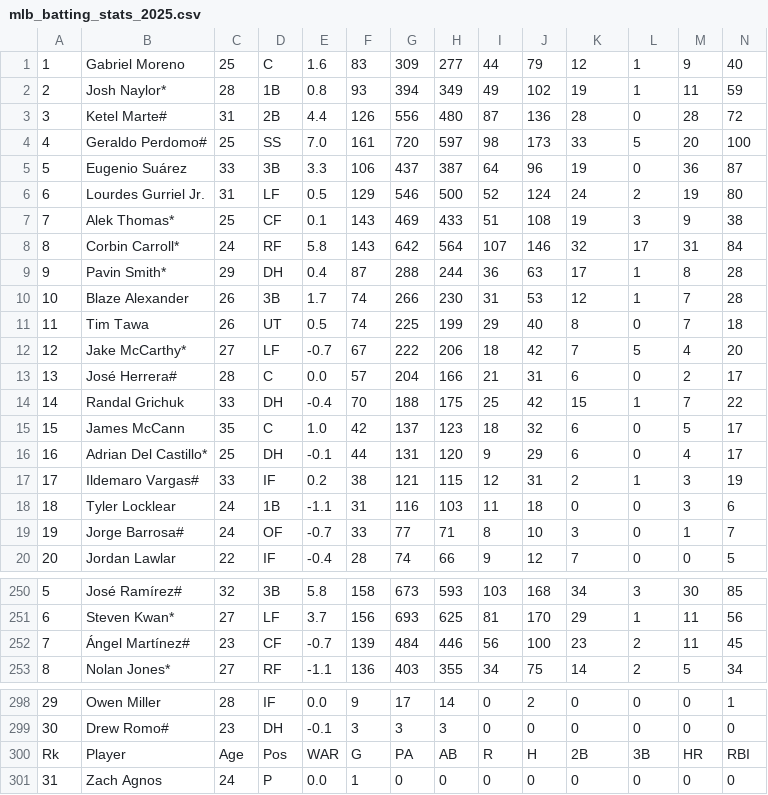
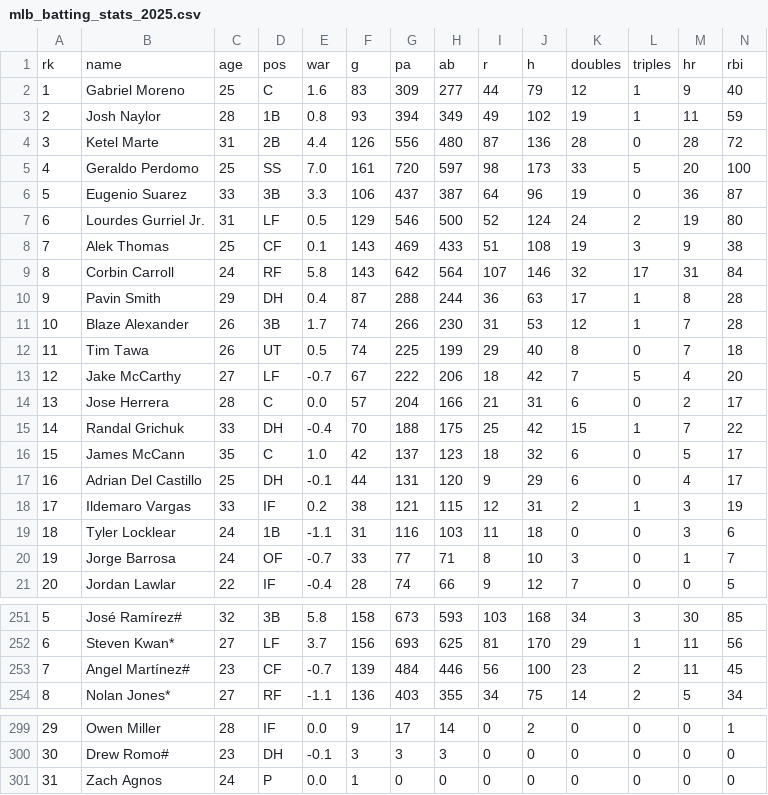
Before and after one commit to janhlavati/MLB-App, a CSV file: Python/mlb_batting_stats_2025.csv, drawn as a sheet; only a part is shown, gaps mark what is left out; removed rows and columns are numbered as before the commit, all else as after; rows hold the shown columns only; the diff covers the shown part only; the diff names each change by its address in the sheet, - before the commit and + after, or states it on an @@ line.

```diff
--- a/Python/mlb_batting_stats_2025.csv
+++ b/Python/mlb_batting_stats_2025.csv
+row 1: rk | name | age | pos | war | g | pa | ab | r | h | doubles | triples | hr | rbi
-B3: Josh Naylor*
+B3: Josh Naylor
-B4: Ketel Marte#
+B4: Ketel Marte
-B5: Geraldo Perdomo#
+B5: Geraldo Perdomo
-B6: Eugenio Suárez
+B6: Eugenio Suarez
-B8: Alek Thomas*
+B8: Alek Thomas
-B9: Corbin Carroll*
+B9: Corbin Carroll
-B10: Pavin Smith*
+B10: Pavin Smith
-B13: Jake McCarthy*
+B13: Jake McCarthy
-B14: José Herrera#
+B14: Jose Herrera
-B17: Adrian Del Castillo*
+B17: Adrian Del Castillo
-B18: Ildemaro Vargas#
+B18: Ildemaro Vargas
-B20: Jorge Barrosa#
+B20: Jorge Barrosa
-B253: Ángel Martínez#
+B253: Angel Martínez#
-row 300: Rk | Player | Age | Pos | WAR | G | PA | AB | R | H | 2B | 3B | HR | RBI
```
Also changed, not shown: 10 edited cells elsewhere in this file, Python/mlb_pitching_stats_2025.csv.
